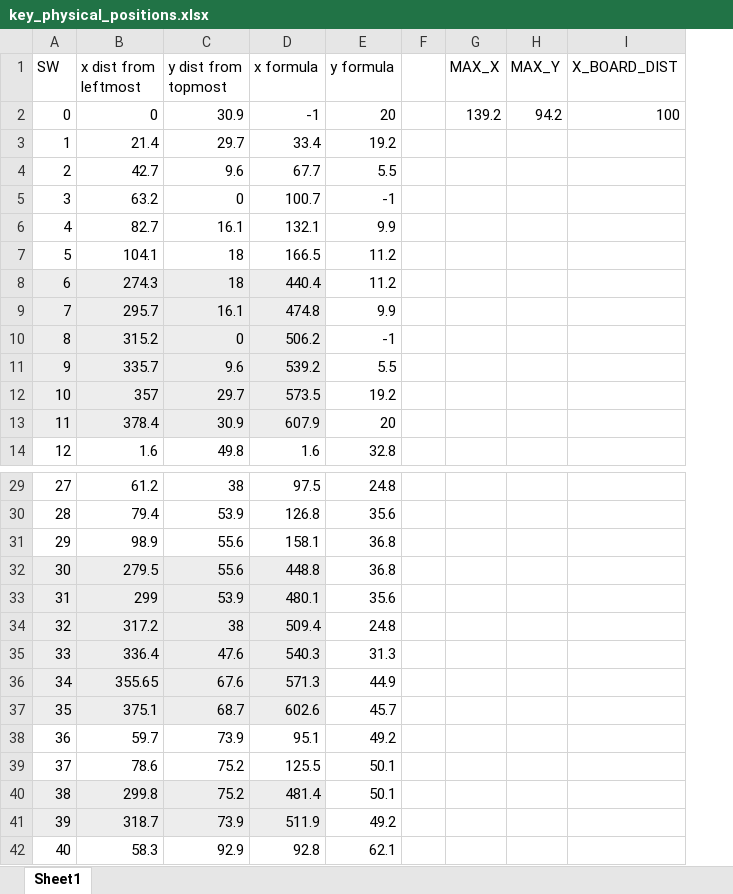
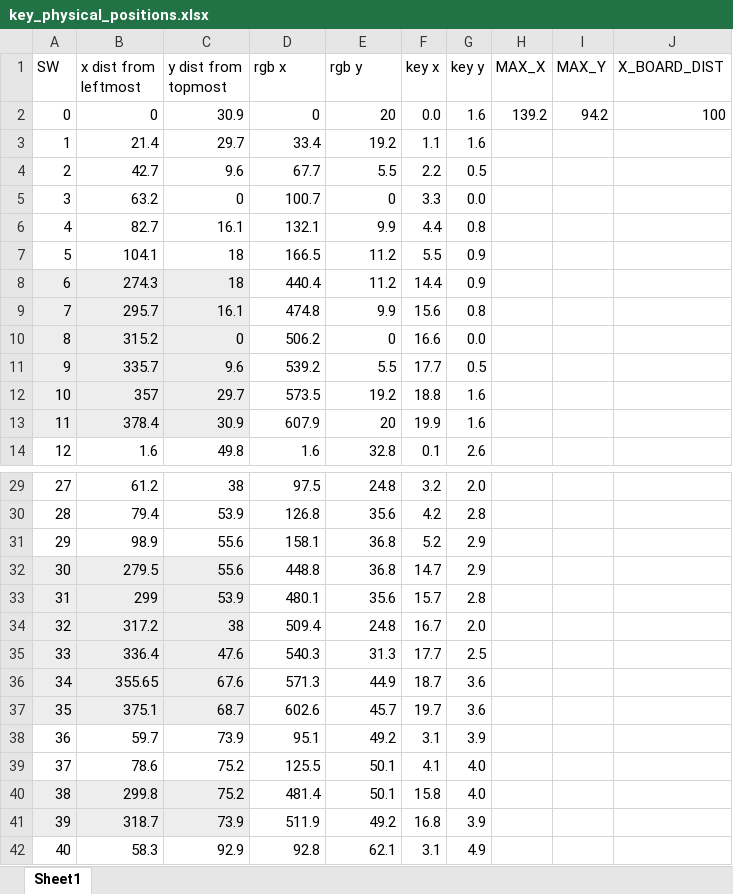
Before and after one commit to RossPorter506/ProwlerKeyboard, an Excel workbook: firmware/key_physical_positions.xlsx, sheet Sheet1, drawn as a sheet; only a part is shown, gaps mark what is left out; values as stored, in another font and other column widths than the file's, no borders; removed rows and columns are numbered as before the commit, all else as after; the diff covers the shown part only; the diff names each change by its address in the sheet, - before the commit and + after, or states it on an @@ line.

```diff
--- a/firmware/key_physical_positions.xlsx (sheet Sheet1)
+++ b/firmware/key_physical_positions.xlsx (sheet Sheet1)
-column F, empty
+column F (key x), rows 2-14: 0.0 | 1.1 | 2.2 | 3.3 | 4.4 | 5.5 | 14.4 | 15.6 | 16.6 | 17.7 | 18.8 | 19.9 | 0.1; rows 29-42: 3.2 | 4.2 | 5.2 | 14.7 | 15.7 | 16.7 | 17.7 | 18.7 | 19.7 | 3.1 | 4.1 | 15.8 | 16.8 | 3.1
+column G (key y), rows 2-14: 1.6 | 1.6 | 0.5 | 0.0 | 0.8 | 0.9 | 0.9 | 0.8 | 0.0 | 0.5 | 1.6 | 1.6 | 2.6; rows 29-42: 2.0 | 2.8 | 2.9 | 2.9 | 2.8 | 2.0 | 2.5 | 3.6 | 3.6 | 3.9 | 4.0 | 4.0 | 3.9 | 4.9
-D1: x formula
+D1: rgb x
-E1: y formula
+E1: rgb y
-D2 (rgb x): -1
+D2 (rgb x): 0
-E5 (rgb y): -1
+E5 (rgb y): 0
-D8:D13 fill: #EDEDED
+D8:D13 fill: none
-E10 (rgb y): -1
+E10 (rgb y): 0
-D32:D37 fill: #EDEDED
+D32:D37 fill: none
-D40:D41 fill: #EDEDED
+D40:D41 fill: none
```
Also changed, not shown: cell formats elsewhere in this sheet, formulas that keep their value, 2 other files.
